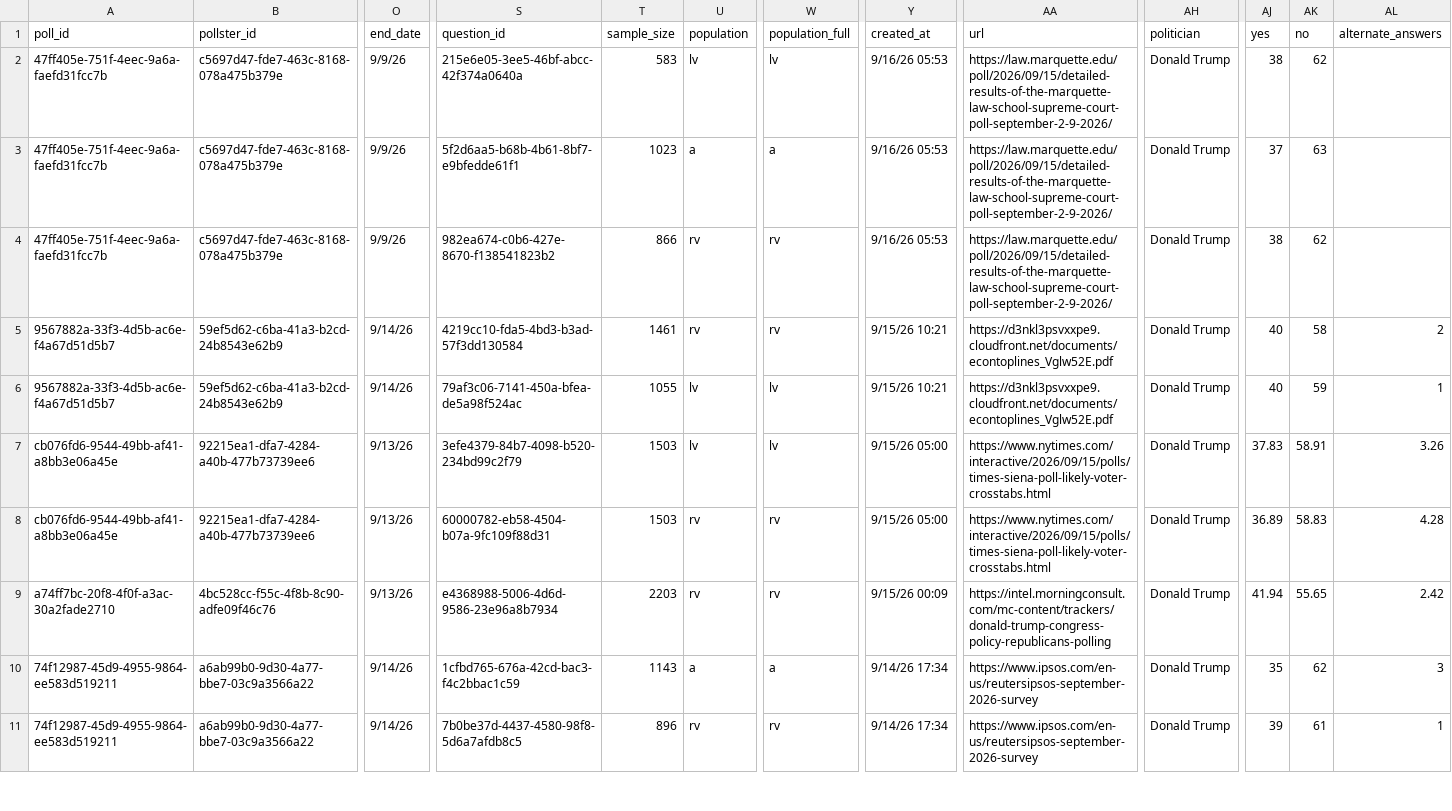
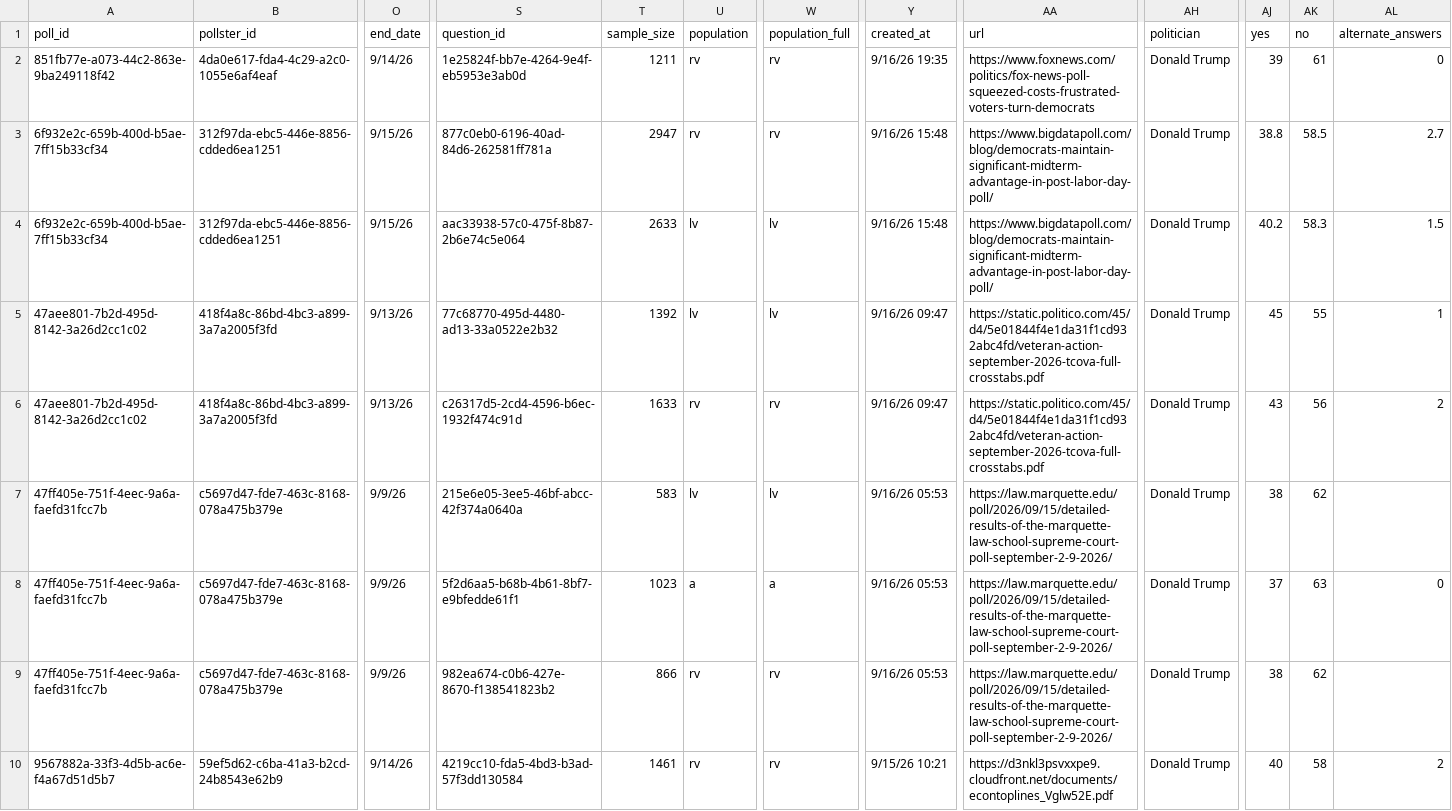
Before and after one commit to davidmold/spockpoll, a CSV file: president.csv, drawn as a sheet; only a part is shown, gaps mark what is left out; the shorter side is filled out with more unchanged rows; addresses are those after the commit; rows hold the shown columns only; the diff names each change by its address in the sheet, - before the commit and + after, or states it on an @@ line.

```diff
--- a/president.csv
+++ b/president.csv
+row 2: 851fb77e-a073-44c2-863e-9ba249118f42 | 4da0e617-fda4-4c29-a2c0-1055e6af4eaf | 9/14/26 | 1e25824f-bb7e-4264-9e4f-eb5953e3ab0d | 1211 | rv | rv | 9/16/26 19:35 | https://www.foxnews.com/politics/fox-news-poll-squeezed-costs-frustrated-voters-turn-democrats | Donald Trump | 39 | 61 | 0
+row 3: 6f932e2c-659b-400d-b5ae-7ff15b33cf34 | 312f97da-ebc5-446e-8856-cdded6ea1251 | 9/15/26 | 877c0eb0-6196-40ad-84d6-262581ff781a | 2947 | rv | rv | 9/16/26 15:48 | https://www.bigdatapoll.com/blog/democrats-maintain-significant-midterm-advantage-in-post-labor-day-poll/ | Donald Trump | 38.8 | 58.5 | 2.7
+row 4: 6f932e2c-659b-400d-b5ae-7ff15b33cf34 | 312f97da-ebc5-446e-8856-cdded6ea1251 | 9/15/26 | aac33938-57c0-475f-8b87-2b6e74c5e064 | 2633 | lv | lv | 9/16/26 15:48 | https://www.bigdatapoll.com/blog/democrats-maintain-significant-midterm-advantage-in-post-labor-day-poll/ | Donald Trump | 40.2 | 58.3 | 1.5
+row 5: 47aee801-7b2d-495d-8142-3a26d2cc1c02 | 418f4a8c-86bd-4bc3-a899-3a7a2005f3fd | 9/13/26 | 77c68770-495d-4480-ad13-33a0522e2b32 | 1392 | lv | lv | 9/16/26 09:47 | https://static.politico.com/45/d4/5e01844f4e1da31f1cd932abc4fd/veteran-action-september-2026-tcova-full-crosstabs.pdf | Donald Trump | 45 | 55 | 1
+row 6: 47aee801-7b2d-495d-8142-3a26d2cc1c02 | 418f4a8c-86bd-4bc3-a899-3a7a2005f3fd | 9/13/26 | c26317d5-2cd4-4596-b6ec-1932f474c91d | 1633 | rv | rv | 9/16/26 09:47 | https://static.politico.com/45/d4/5e01844f4e1da31f1cd932abc4fd/veteran-action-september-2026-tcova-full-crosstabs.pdf | Donald Trump | 43 | 56 | 2
-AL8 (alternate_answers): (empty)
+AL8 (alternate_answers): 0
```
Also changed, not shown: economic.csv.
